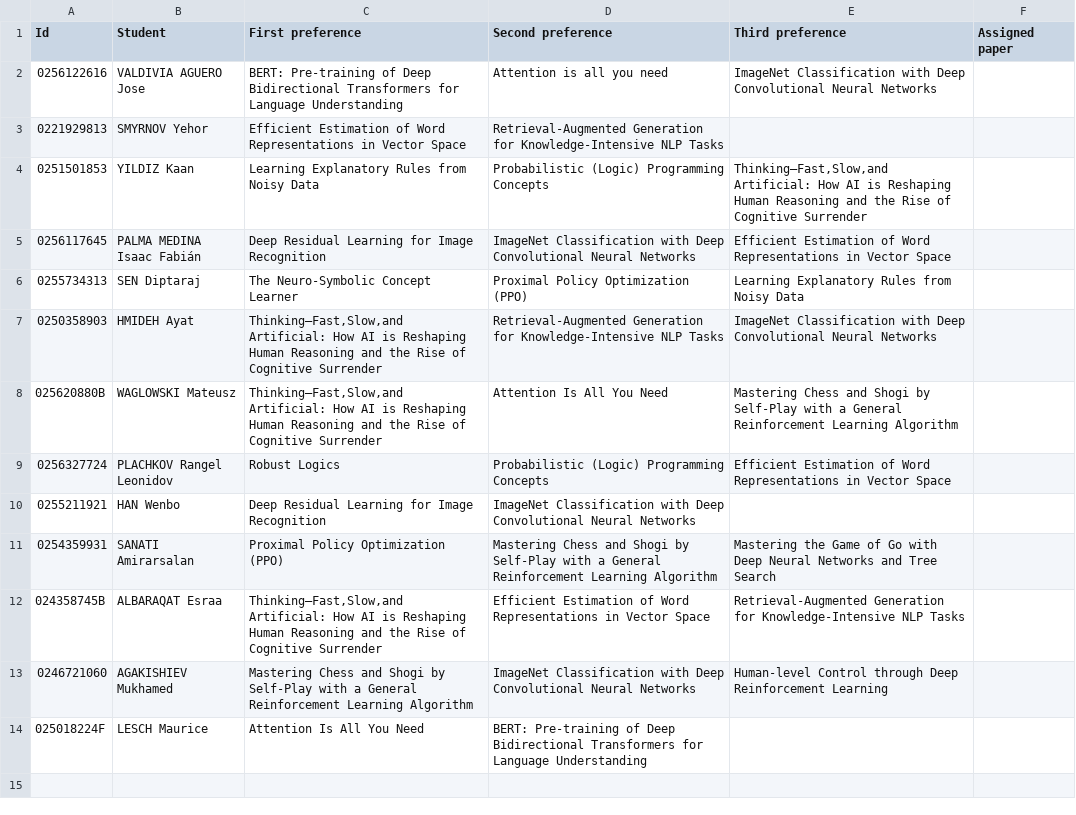
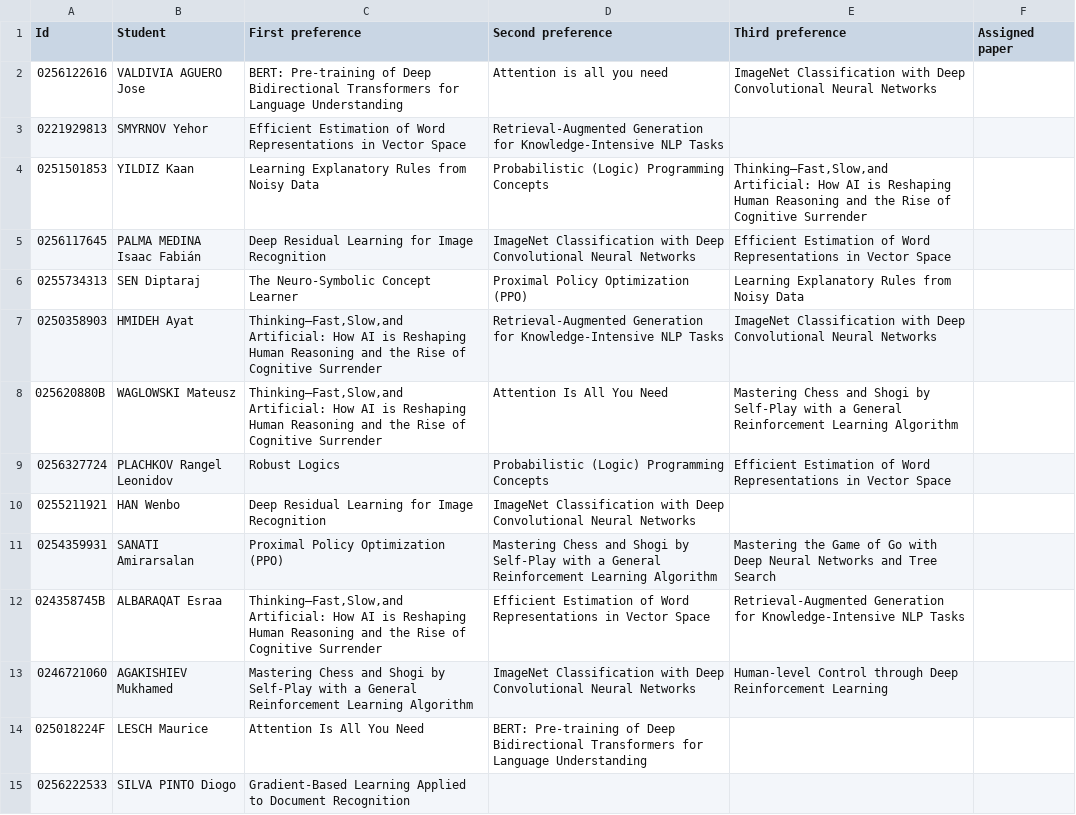
Before and after one commit to icr-unilu/course-2026-winter-stai, a CSV file: docs/bidding.csv, drawn as a sheet; the diff names each change by its address in the sheet, - before the commit and + after, or states it on an @@ line.

Commit message:
chore: add silva pinto preference

```diff
--- a/docs/bidding.csv
+++ b/docs/bidding.csv
+row 15: 0256222533 | SILVA PINTO Diogo | Gradient‑Based Learning Applied to Document Recognition
```
